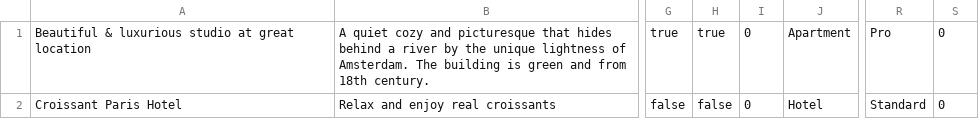
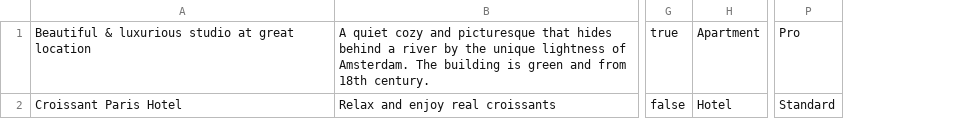
Before and after one commit to htmlacademy-nodejs-api/1177121-six-cities-6, a TSV file: mocks/mock-data.tsv, drawn as a sheet; only a part is shown, gaps mark what is left out; the diff names each change by its address in the sheet, - before the commit and + after, or states it on an @@ line.

```diff
--- a/mocks/mock-data.tsv
+++ b/mocks/mock-data.tsv
-column H, rows 1-2: true | false
-column I, rows 1-2: 0 | 0
-column S, rows 1-2: 0 | 0
```
Also changed, not shown: 11 other files.
